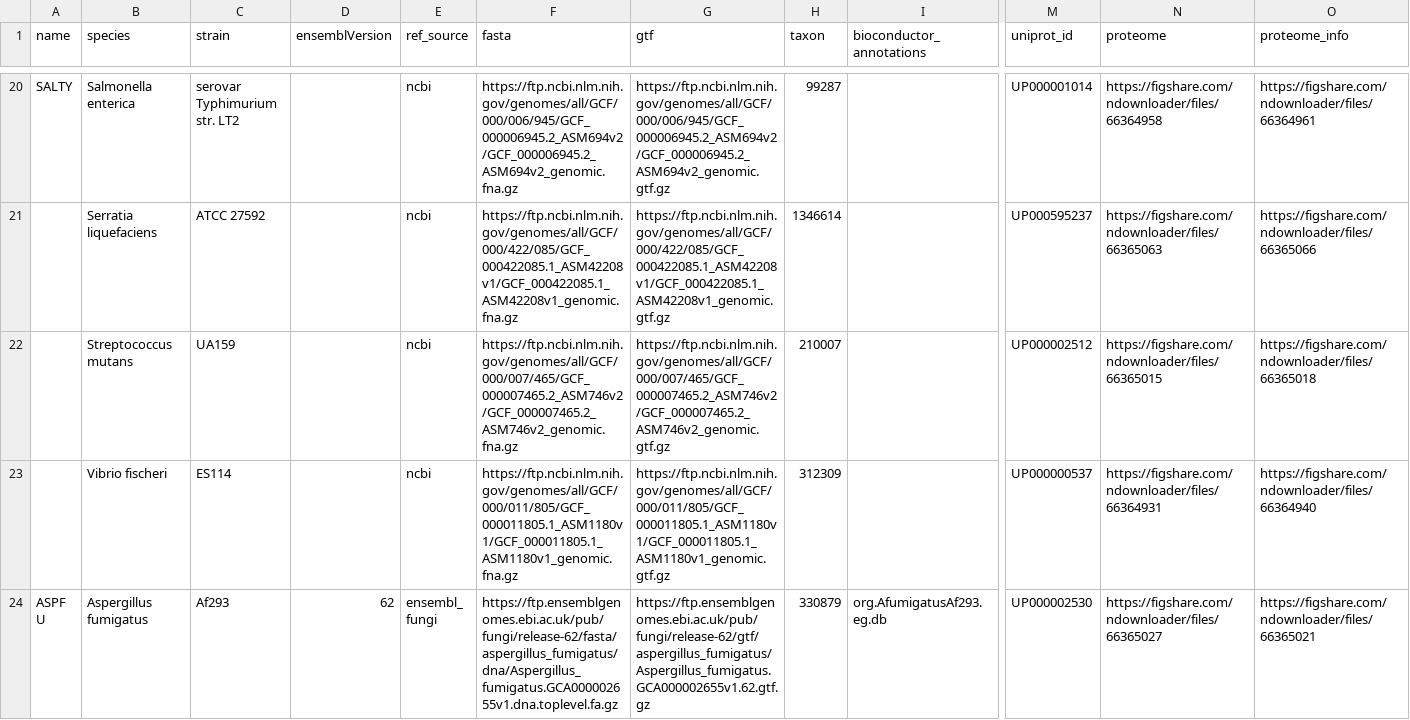
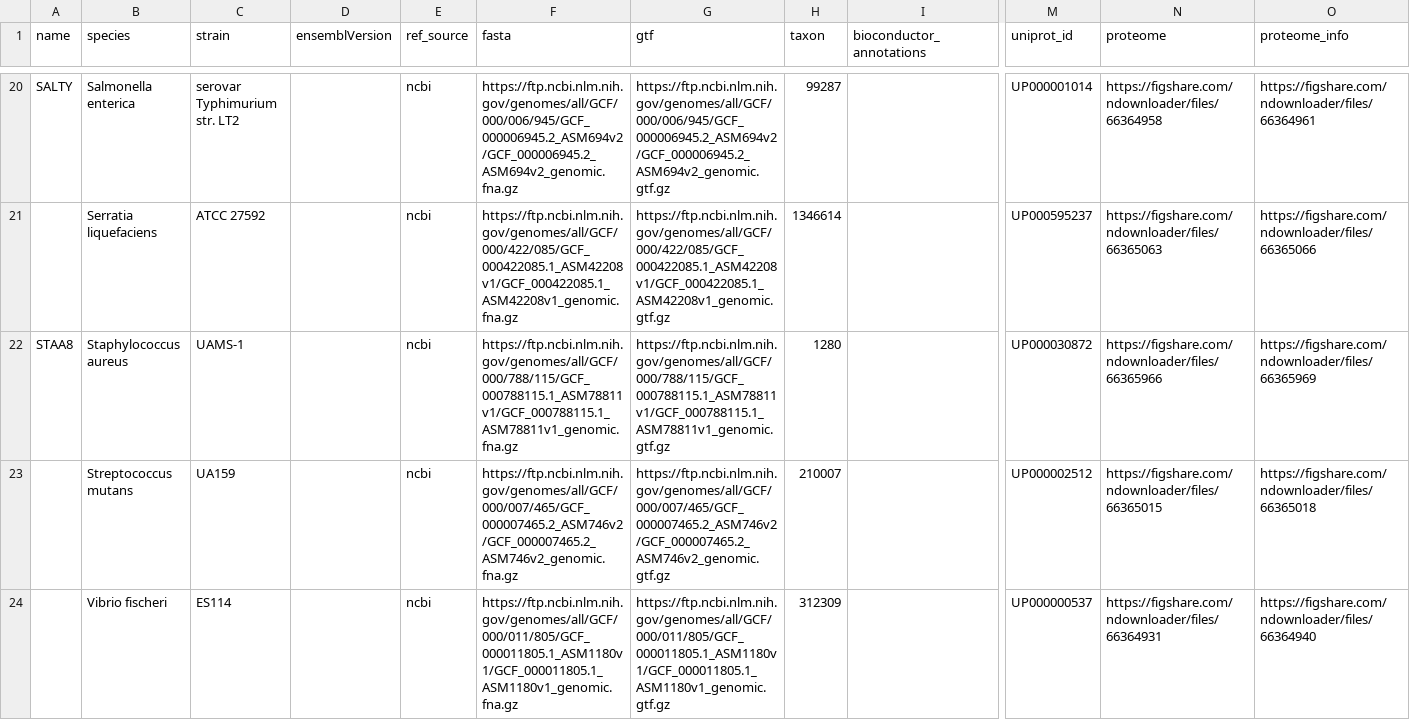
Before and after one commit to torres-alexis/GeneLab_Data_Processing, a CSV file: GeneLab_Reference_Annotations/Pipeline_GL-DPPD-7110_Versions/GL-DPPD-7110-A/GL-DPPD-7110-A_annotations.csv, drawn as a sheet; only a part is shown, gaps mark what is left out; the shorter side is filled out with more unchanged rows; rows hold the shown columns only; the diff names each change by its address in the sheet, - before the commit and + after, or states it on an @@ line.

Commit message:
Add Staphylococcus aureus UAMS-1 with Figshare proteome links

```diff
--- a/GeneLab_Reference_Annotations/Pipeline_GL-DPPD-7110_Versions/GL-DPPD-7110-A/GL-DPPD-7110-A_annotations.csv
+++ b/GeneLab_Reference_Annotations/Pipeline_GL-DPPD-7110_Versions/GL-DPPD-7110-A/GL-DPPD-7110-A_annotations.csv
+row 22: STAA8 | Staphylococcus aureus | UAMS-1 |  | ncbi | https://ftp.ncbi.nlm.nih.gov/genomes/all/GCF/000/788/115/GCF_000788115.1_ASM78811v1/GCF_000788115.1_ASM78811v1_genomic.fna.gz | https://ftp.ncbi.nlm.nih.gov/genomes/all/GCF/000/788/115/GCF_000788115.1_ASM78811v1/GCF_000788115.1_ASM78811v1_genomic.gtf.gz | 1280 |  | UP000030872 | https://figshare.com/ndownloader/files/66365966 | https://figshare.com/ndownloader/files/66365969
```
